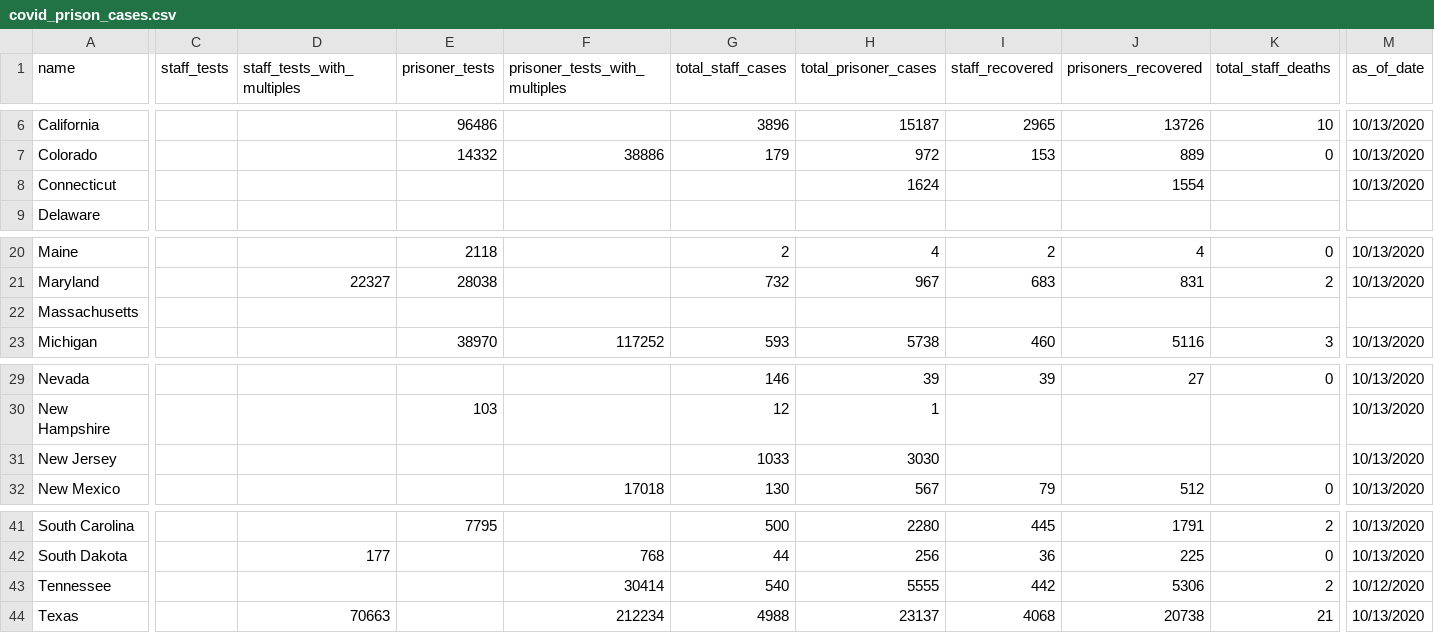
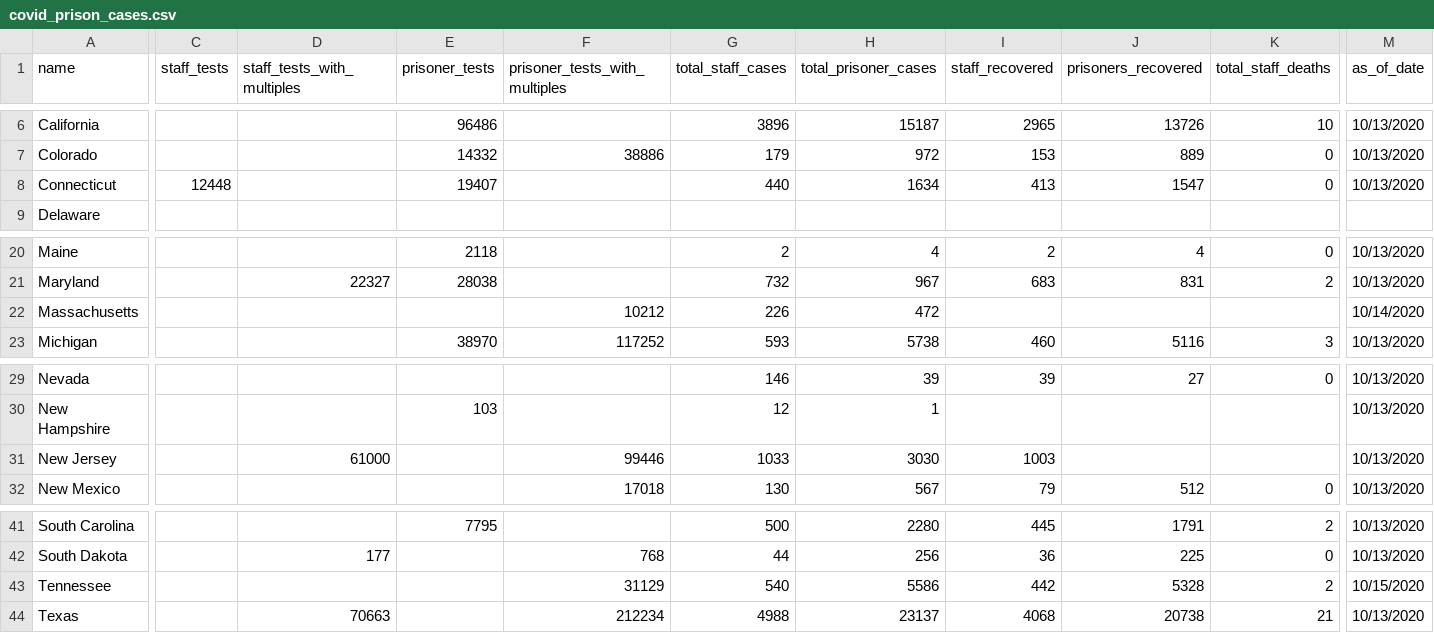
Before and after one commit to themarshallproject/COVID_prison_data, a CSV file: data/covid_prison_cases.csv, drawn as a sheet; only a part is shown, gaps mark what is left out; removed rows and columns are numbered as before the commit, all else as after; rows hold the shown columns only; the diff covers the shown part only; the diff names each change by its address in the sheet, - before the commit and + after, or states it on an @@ line.

Commit message:
late week updates

```diff
--- a/data/covid_prison_cases.csv
+++ b/data/covid_prison_cases.csv
-C8 (staff_tests): (empty)
+C8 (staff_tests): 12448
-E8 (prisoner_tests): (empty)
+E8 (prisoner_tests): 19407
-G8 (total_staff_cases): (empty)
+G8 (total_staff_cases): 440
-H8 (total_prisoner_cases): 1624
+H8 (total_prisoner_cases): 1634
-I8 (staff_recovered): (empty)
+I8 (staff_recovered): 413
-J8 (prisoners_recovered): 1554
+J8 (prisoners_recovered): 1547
-K8 (total_staff_deaths): (empty)
+K8 (total_staff_deaths): 0
-row 22: Massachusetts
+row 22: Massachusetts |  |  |  | 10212 | 226 | 472 |  |  |  | 10/14/2020
-D31 (staff_tests_with_multiples): (empty)
+D31 (staff_tests_with_multiples): 61000
-F31 (prisoner_tests_with_multiples): (empty)
+F31 (prisoner_tests_with_multiples): 99446
-I31 (staff_recovered): (empty)
+I31 (staff_recovered): 1003
-F43 (prisoner_tests_with_multiples): 30414
+F43 (prisoner_tests_with_multiples): 31129
-H43 (total_prisoner_cases): 5555
+H43 (total_prisoner_cases): 5586
-J43 (prisoners_recovered): 5306
+J43 (prisoners_recovered): 5328
-M43 (as_of_date): 10/12/2020
+M43 (as_of_date): 10/15/2020
```
Also changed, not shown: 1 edited cell elsewhere in this file.
